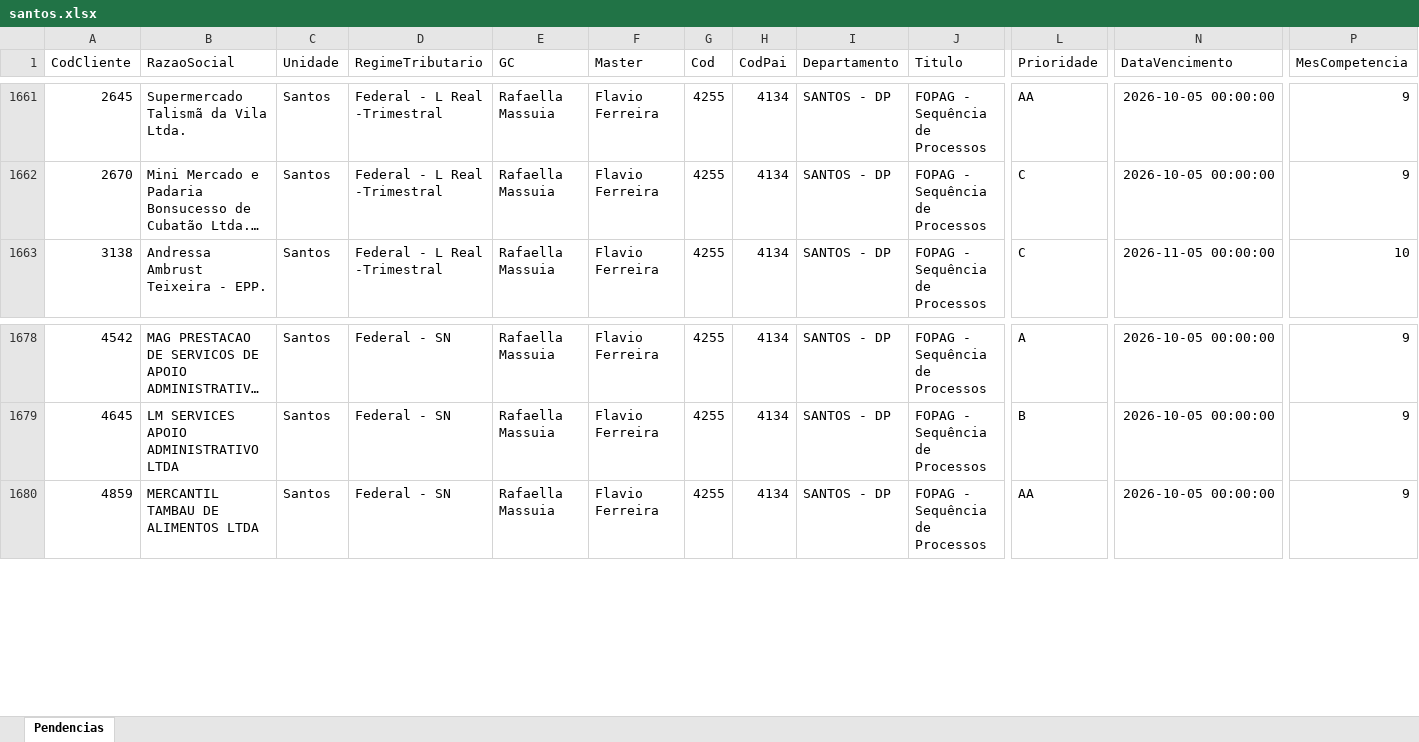
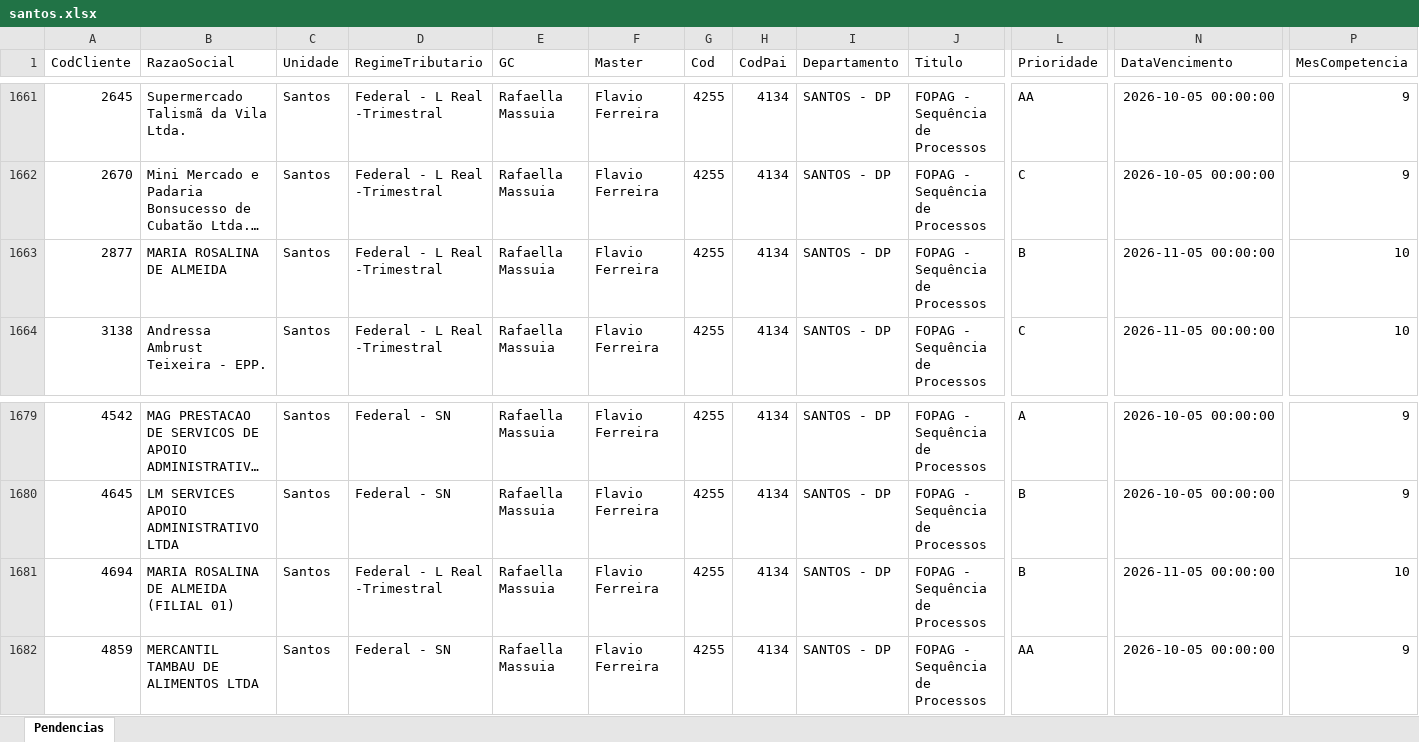
Before and after one commit to Controladoria-MG/Tarefas-baixadas, an Excel workbook: data/base/santos.xlsx, sheet Pendencias, drawn as a sheet; only a part is shown, gaps mark what is left out; long unchanged cells end in …; values as stored, in another font and other column widths than the file's, no borders; rows hold the shown columns only; the diff names each change by its address in the sheet, - before the commit and + after, or states it on an @@ line.

```diff
--- a/data/base/santos.xlsx (sheet Pendencias)
+++ b/data/base/santos.xlsx (sheet Pendencias)
+row 1663: 2877 | MARIA ROSALINA DE ALMEIDA | Santos | Federal - L Real -Trimestral | Rafaella Massuia | Flavio Ferreira | 4255 | 4134 | SANTOS - DP | FOPAG - Sequência de Processos | B | 2026-11-05 00:00:00 | 10
+row 1681: 4694 | MARIA ROSALINA DE ALMEIDA (FILIAL 01) | Santos | Federal - L Real -Trimestral | Rafaella Massuia | Flavio Ferreira | 4255 | 4134 | SANTOS - DP | FOPAG - Sequência de Processos | B | 2026-11-05 00:00:00 | 10
```
Also changed, not shown: data/base/goias.xlsx, 4 other files.
